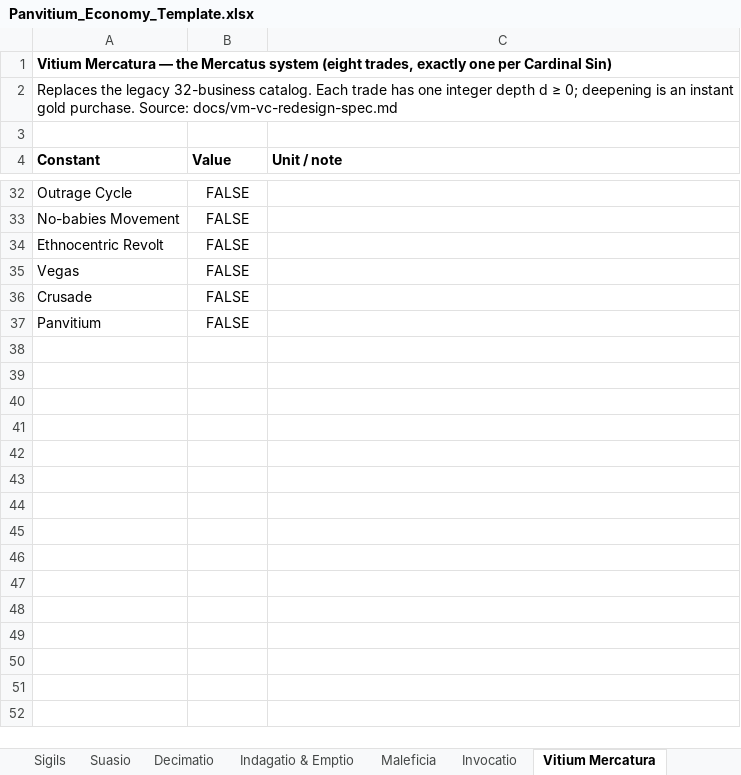
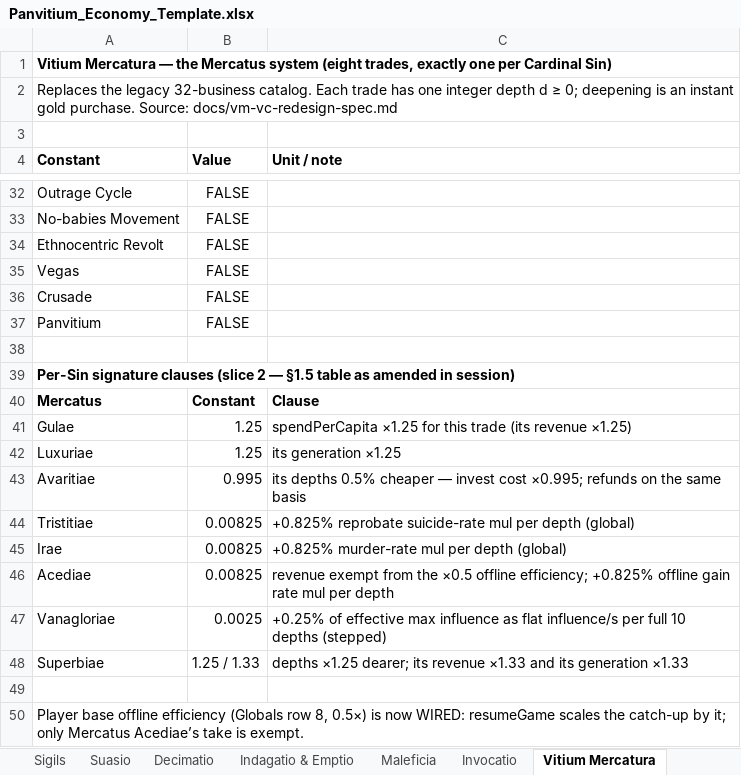
Before and after one commit to PrietoAmigo/panvitium, an Excel workbook: docs/Panvitium_Economy_Template.xlsx, sheet Vitium Mercatura, drawn as a sheet; only a part is shown, gaps mark what is left out; values as stored, in another font and other column widths than the file's, no borders; the diff names each change by its address in the sheet, - before the commit and + after, or states it on an @@ line.

Commit message:
feat(sim): Mercatus per-Sin signature clauses + wire the 0.5 player offline efficiency

```diff
--- a/docs/Panvitium_Economy_Template.xlsx (sheet Vitium Mercatura)
+++ b/docs/Panvitium_Economy_Template.xlsx (sheet Vitium Mercatura)
+row 38: (empty)
+row 39: Per-Sin signature clauses (slice 2 — §1.5 table as amended in session)
+row 40: Mercatus | Constant | Clause
+row 41: Gulae | 1.25 | spendPerCapita ×1.25 for this trade (its revenue ×1.25)
+row 42: Luxuriae | 1.25 | its generation ×1.25
+row 43: Avaritiae | 0.995 | its depths 0.5% cheaper — invest cost ×0.995; refunds on the same basis
+row 44: Tristitiae | 0.00825 | +0.825% reprobate suicide-rate mul per depth (global)
+row 45: Irae | 0.00825 | +0.825% murder-rate mul per depth (global)
+row 46: Acediae | 0.00825 | revenue exempt from the ×0.5 offline efficiency; +0.825% offline gain rate mul per depth
+row 47: Vanagloriae | 0.0025 | +0.25% of effective max influence as flat influence/s per full 10 depths (stepped)
+row 48: Superbiae | 1.25 / 1.33 | depths ×1.25 dearer; its revenue ×1.33 and its generation ×1.33
+row 49: (empty)
+row 50: Player base offline efficiency (Globals row 8, 0.5×) is now WIRED: resumeGame scales the catch-up by it; only Mercatus Acediae’s take is exempt.
```
Also changed, not shown: 11 other files.
